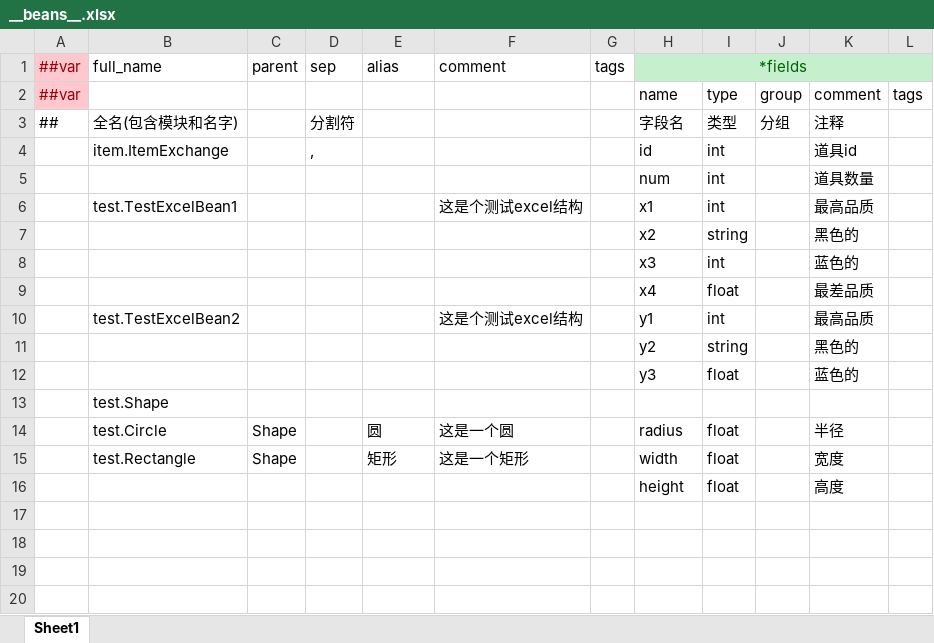
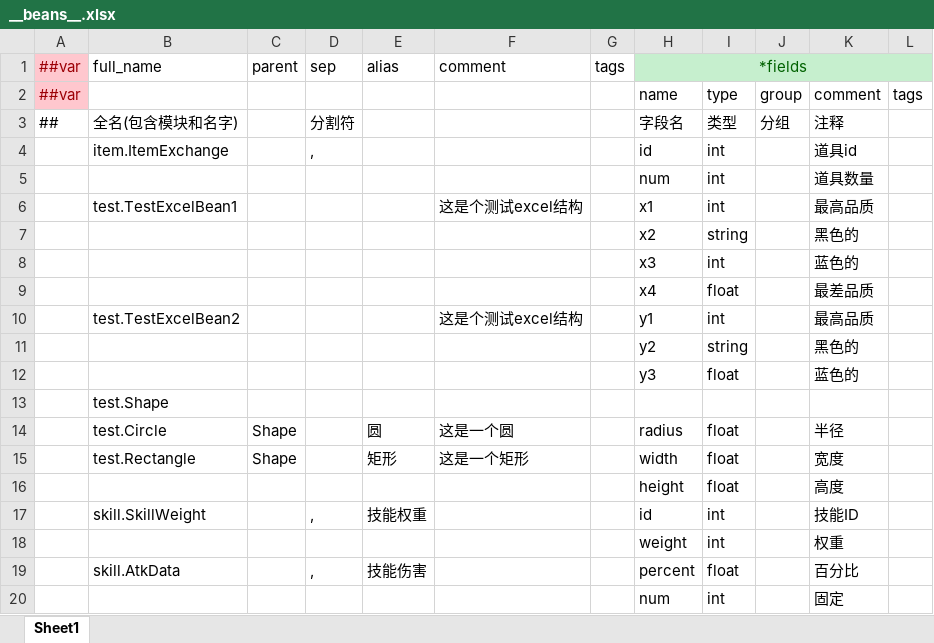
Before and after one commit to Crazyfengyi/YangTool, an Excel workbook: LubanTool/Config/Datas/__beans__.xlsx, sheet Sheet1, drawn as a sheet; values as stored, in another font and other column widths than the file's, no borders; the diff names each change by its address in the sheet, - before the commit and + after, or states it on an @@ line.

```diff
--- a/LubanTool/Config/Datas/__beans__.xlsx (sheet Sheet1)
+++ b/LubanTool/Config/Datas/__beans__.xlsx (sheet Sheet1)
+row 17:  | skill.SkillWeight |  | , | 技能权重 |  |  | id | int |  | 技能ID
+row 18:  |  |  |  |  |  |  | weight | int |  | 权重
+row 19:  | skill.AtkData |  | , | 技能伤害 |  |  | percent | float |  | 百分比
+row 20:  |  |  |  |  |  |  | num | int |  | 固定
```
Also changed, not shown: LubanTool/Config/Datas/monster.xlsx, LubanTool/Config/Datas/player.xlsx, 28 other files.
